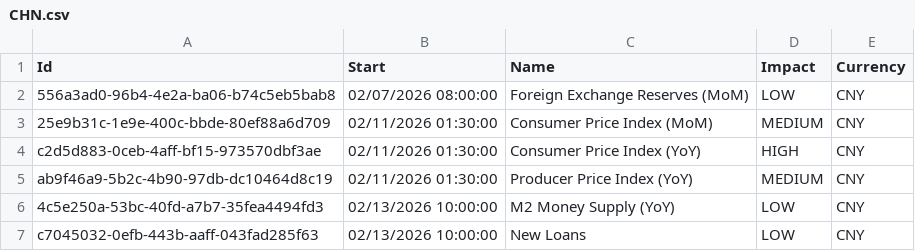
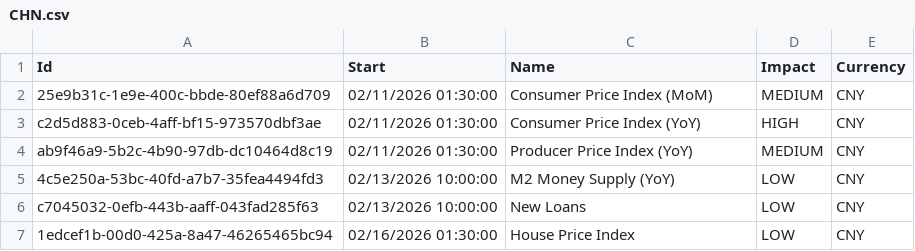
Before and after one commit to joaoalonsocasella/Economic_Calendar, a CSV file: macro-calendar/data/raw/CSV/CHN.csv, drawn as a sheet; only a part is shown; the shorter side is filled out with more unchanged rows; the diff names each change by its address in the sheet, - before the commit and + after, or states it on an @@ line.

```diff
--- a/macro-calendar/data/raw/CSV/CHN.csv
+++ b/macro-calendar/data/raw/CSV/CHN.csv
-row 2: 556a3ad0-96b4-4e2a-ba06-b74c5eb5bab8 | 02/07/2026 08:00:00 | Foreign Exchange Reserves (MoM) | LOW | CNY
```
Also changed, not shown: macro-calendar/data/processed/CSV/CHN_processed.csv, 47 other files.
